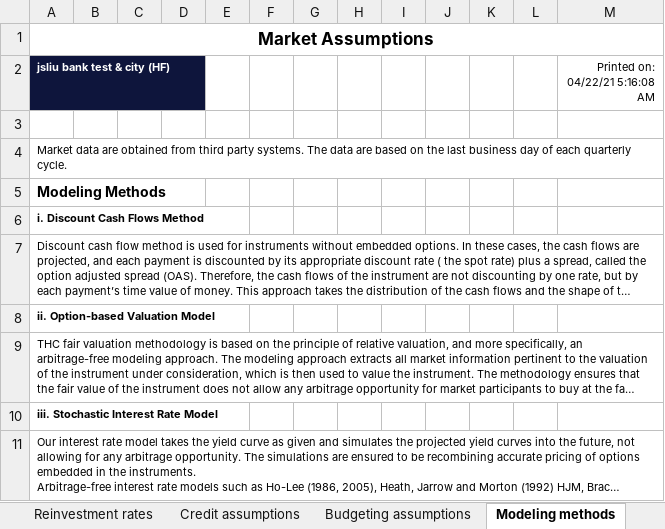
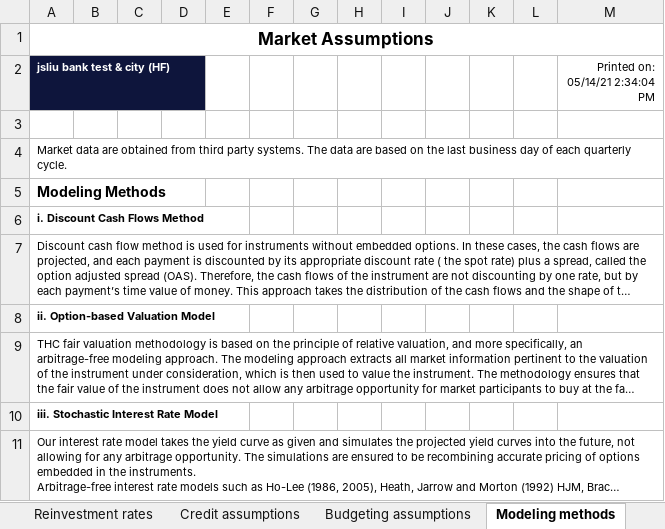
Before and after one commit to jasenliu/AutoTHCN, an Excel workbook: lib/report/benchmark_report/web14/exl/202012/jsliu__bank_test_&_city_(HF)(202012)_Assumption_Report.xlsx, sheet Modeling methods, drawn as a sheet; long unchanged cells end in …; values as stored, in another font and other column widths than the file's, no borders; the diff names each change by its address in the sheet, - before the commit and + after, or states it on an @@ line.

```diff
--- a/lib/report/benchmark_report/web14/exl/202012/jsliu__bank_test_&_city_(HF)(202012)_Assumption_Report.xlsx (sheet Modeling methods)
+++ b/lib/report/benchmark_report/web14/exl/202012/jsliu__bank_test_&_city_(HF)(202012)_Assumption_Report.xlsx (sheet Modeling methods)
-M2: Printed on: 04/22/21 5:16:08 AM
+M2: Printed on: 05/14/21 2:34:04 PM
```
Also changed, not shown: sheet Rate scenarios, sheet Deposit Account Models, sheet Discount rates, sheet Volatilities, sheet Prepayment behavior, sheet Models and changes, 4 more sheets, charts or pictures, lib/report/benchmark_report/web14/exl/202012/jsliu__bank_test_&_city_(HF)(202012)_Management_Executive_Summary.xlsx, lib/report/benchmark_report/web14/exl/202012/jsliu__bank_test_&_city_(HF)(202012)_Two_Cycles_Comparison.xlsx.
